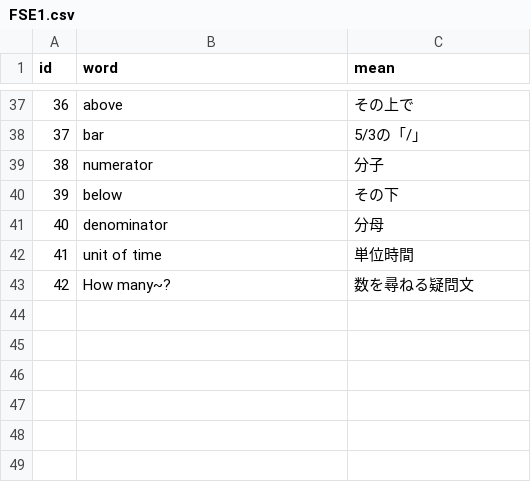
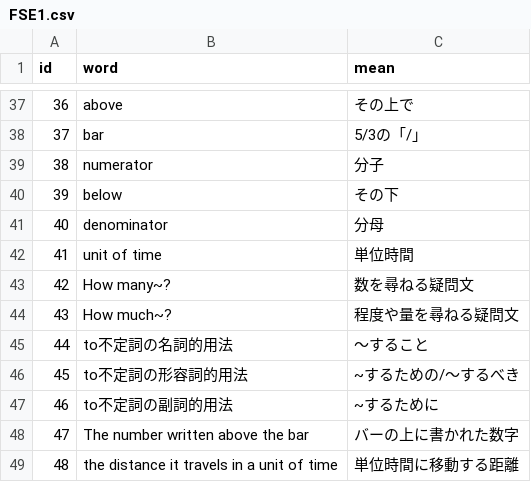
Before and after one commit to AZUMArin/practice, a CSV file: FSE1.csv, drawn as a sheet; only a part is shown, gaps mark what is left out.

Commit message:
Update FSE1.csv

```diff
--- a/FSE1.csv
+++ b/FSE1.csv
@@ -43 +43,7 @@ id,word,mean
 42,How many~?,数を尋ねる疑問文
+43,How much~?,程度や量を尋ねる疑問文
+44,to不定詞の名詞的用法,～すること
+45,to不定詞の形容詞的用法,~するための/～するべき
+46,to不定詞の副詞的用法,~するために
+47,The number written above the bar,バーの上に書かれた数字
+48,the distance it travels in a unit of time,単位時間に移動する距離
```
